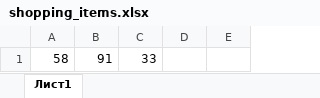
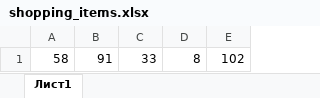
Before and after one commit to aligenzzz/clothing-store, an Excel workbook: src/main/resources/database/shopping_items.xlsx, sheet Лист1, drawn as a sheet; values as stored, in another font and other column widths than the file's, no borders; the diff names each change by its address in the sheet, - before the commit and + after, or states it on an @@ line.

```diff
--- a/src/main/resources/database/shopping_items.xlsx (sheet Лист1)
+++ b/src/main/resources/database/shopping_items.xlsx (sheet Лист1)
-D1: (empty)
+D1: 8
-E1: (empty)
+E1: 102
```
Also changed, not shown: src/main/resources/database/favourite_items.xlsx, 28 other files.
